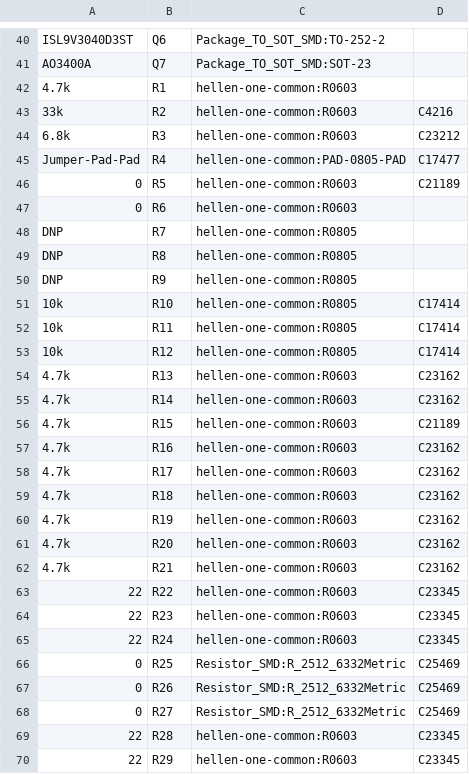
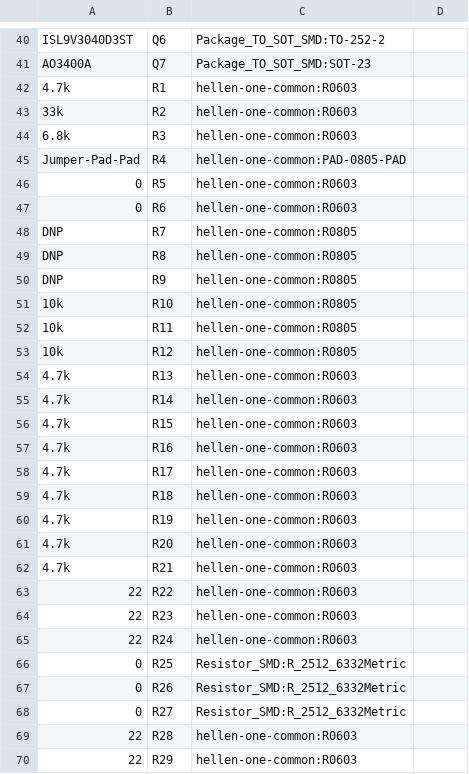
Before and after one commit to luis9860/hellen-example, a CSV file: gerber/greenenergyecu.csv, drawn as a sheet; only a part is shown, gaps mark what is left out; the diff covers the shown part only.

Commit message:
wewe

```diff
--- a/gerber/greenenergyecu.csv
+++ b/gerber/greenenergyecu.csv
@@ -43,4 +43,4 @@
-"33k","R2","hellen-one-common:R0603","C4216"
-"6.8k","R3","hellen-one-common:R0603","C23212"
-"Jumper-Pad-Pad","R4","hellen-one-common:PAD-0805-PAD","C17477"
-"0","R5","hellen-one-common:R0603","C21189"
+33k,R2,hellen-one-common:R0603,
+6.8k,R3,hellen-one-common:R0603,
+Jumper-Pad-Pad,R4,hellen-one-common:PAD-0805-PAD,
+0,R5,hellen-one-common:R0603,
@@ -51,20 +51,20 @@
-"10k","R10","hellen-one-common:R0805","C17414"
-"10k","R11","hellen-one-common:R0805","C17414"
-"10k","R12","hellen-one-common:R0805","C17414"
-"4.7k","R13","hellen-one-common:R0603","C23162"
-"4.7k","R14","hellen-one-common:R0603","C23162"
-"4.7k","R15","hellen-one-common:R0603","C21189"
-"4.7k","R16","hellen-one-common:R0603","C23162"
-"4.7k","R17","hellen-one-common:R0603","C23162"
-"4.7k","R18","hellen-one-common:R0603","C23162"
-"4.7k","R19","hellen-one-common:R0603","C23162"
-"4.7k","R20","hellen-one-common:R0603","C23162"
-"4.7k","R21","hellen-one-common:R0603","C23162"
-"22","R22","hellen-one-common:R0603","C23345"
-"22","R23","hellen-one-common:R0603","C23345"
-"22","R24","hellen-one-common:R0603","C23345"
-"0","R25","Resistor_SMD:R_2512_6332Metric","C25469"
-"0","R26","Resistor_SMD:R_2512_6332Metric","C25469"
-"0","R27","Resistor_SMD:R_2512_6332Metric","C25469"
-"22","R28","hellen-one-common:R0603","C23345"
-"22","R29","hellen-one-common:R0603","C23345"
+10k,R10,hellen-one-common:R0805,
+10k,R11,hellen-one-common:R0805,
+10k,R12,hellen-one-common:R0805,
+4.7k,R13,hellen-one-common:R0603,
+4.7k,R14,hellen-one-common:R0603,
+4.7k,R15,hellen-one-common:R0603,
+4.7k,R16,hellen-one-common:R0603,
+4.7k,R17,hellen-one-common:R0603,
+4.7k,R18,hellen-one-common:R0603,
+4.7k,R19,hellen-one-common:R0603,
+4.7k,R20,hellen-one-common:R0603,
+4.7k,R21,hellen-one-common:R0603,
+22,R22,hellen-one-common:R0603,
+22,R23,hellen-one-common:R0603,
+22,R24,hellen-one-common:R0603,
+0,R25,Resistor_SMD:R_2512_6332Metric,
+0,R26,Resistor_SMD:R_2512_6332Metric,
+0,R27,Resistor_SMD:R_2512_6332Metric,
+22,R28,hellen-one-common:R0603,
+22,R29,hellen-one-common:R0603,
```
Also changed, not shown: 54 edited cells elsewhere in this file.
